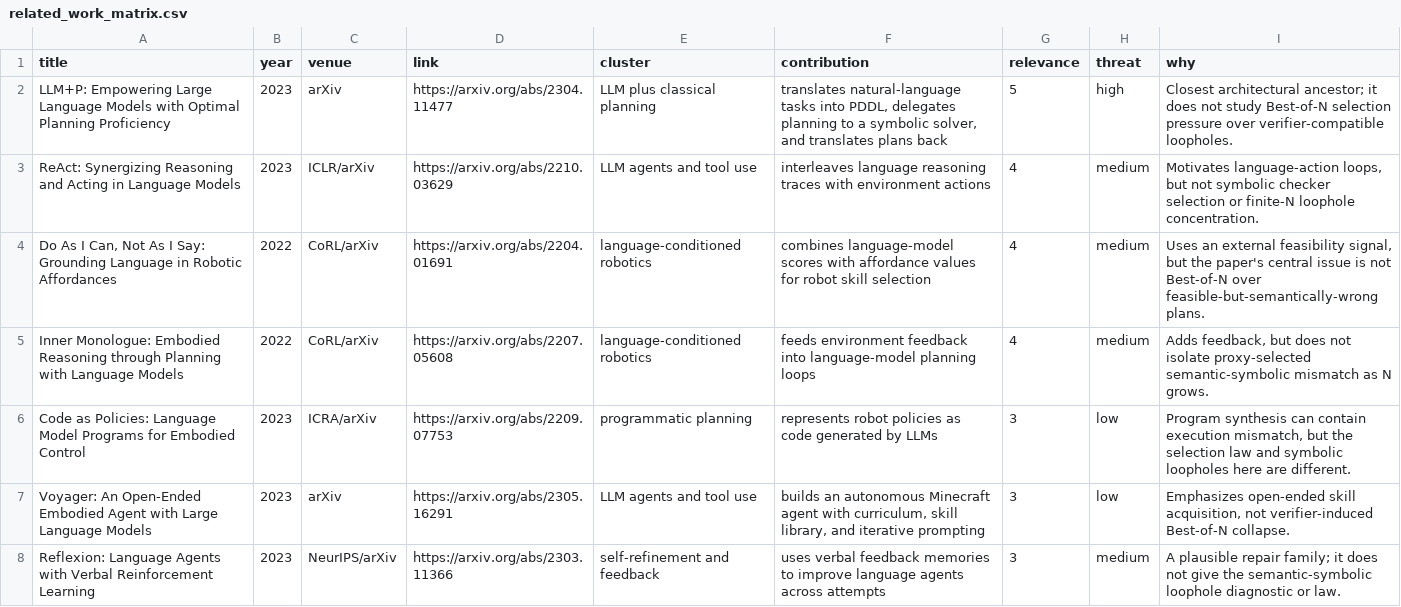
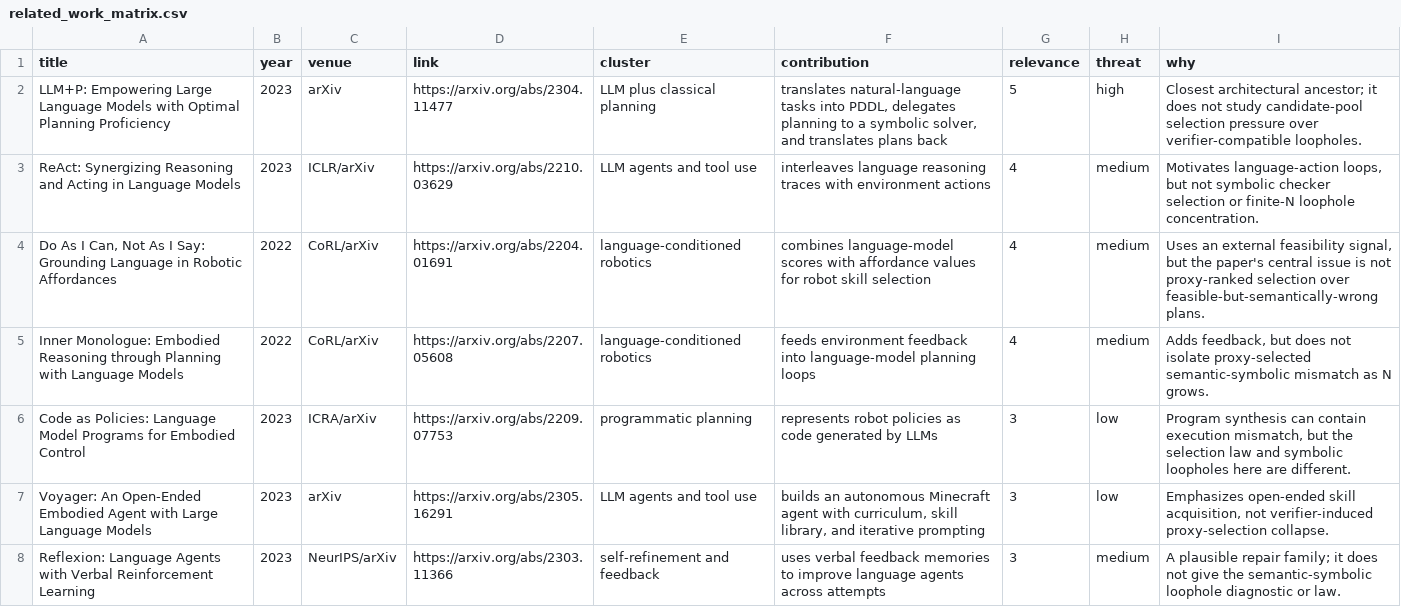
Before and after one commit to Jason-Wang313/best-of-n-language-symbolic-planner-hybrids, a CSV file: docs/related_work_matrix.csv, drawn as a sheet; only a part is shown; the diff covers the shown part only.

```diff
--- a/docs/related_work_matrix.csv
+++ b/docs/related_work_matrix.csv
@@ -1,8 +1,8 @@
 title,year,venue,link,cluster,contribution,relevance,threat,why
-LLM+P: Empowering Large Language Models with Optimal Planning Proficiency,2023,arXiv,https://arxiv.org/abs/2304.11477,LLM plus classical planning,"translates natural-language tasks into PDDL, delegates planning to a symbolic solver, and translates plans back",5,high,Closest architectural ancestor; it does not study Best-of-N selection pressure over verifier-compatible loopholes.
+LLM+P: Empowering Large Language Models with Optimal Planning Proficiency,2023,arXiv,https://arxiv.org/abs/2304.11477,LLM plus classical planning,"translates natural-language tasks into PDDL, delegates planning to a symbolic solver, and translates plans back",5,high,Closest architectural ancestor; it does not study candidate-pool selection pressure over verifier-compatible loopholes.
 ReAct: Synergizing Reasoning and Acting in Language Models,2023,ICLR/arXiv,https://arxiv.org/abs/2210.03629,LLM agents and tool use,interleaves language reasoning traces with environment actions,4,medium,"Motivates language-action loops, but not symbolic checker selection or finite-N loophole concentration."
-"Do As I Can, Not As I Say: Grounding Language in Robotic Affordances",2022,CoRL/arXiv,https://arxiv.org/abs/2204.01691,language-conditioned robotics,combines language-model scores with affordance values for robot skill selection,4,medium,"Uses an external feasibility signal, but the paper's central issue is not Best-of-N over feasible-but-semantically-wrong plans."
+"Do As I Can, Not As I Say: Grounding Language in Robotic Affordances",2022,CoRL/arXiv,https://arxiv.org/abs/2204.01691,language-conditioned robotics,combines language-model scores with affordance values for robot skill selection,4,medium,"Uses an external feasibility signal, but the paper's central issue is not proxy-ranked selection over feasible-but-semantically-wrong plans."
 Inner Monologue: Embodied Reasoning through Planning with Language Models,2022,CoRL/arXiv,https://arxiv.org/abs/2207.05608,language-conditioned robotics,feeds environment feedback into language-model planning loops,4,medium,"Adds feedback, but does not isolate proxy-selected semantic-symbolic mismatch as N grows."
 Code as Policies: Language Model Programs for Embodied Control,2023,ICRA/arXiv,https://arxiv.org/abs/2209.07753,programmatic planning,represents robot policies as code generated by LLMs,3,low,"Program synthesis can contain execution mismatch, but the selection law and symbolic loopholes here are different."
-Voyager: An Open-Ended Embodied Agent with Large Language Models,2023,arXiv,https://arxiv.org/abs/2305.16291,LLM agents and tool use,"builds an autonomous Minecraft agent with curriculum, skill library, and iterative prompting",3,low,"Emphasizes open-ended skill acquisition, not verifier-induced Best-of-N collapse."
+Voyager: An Open-Ended Embodied Agent with Large Language Models,2023,arXiv,https://arxiv.org/abs/2305.16291,LLM agents and tool use,"builds an autonomous Minecraft agent with curriculum, skill library, and iterative prompting",3,low,"Emphasizes open-ended skill acquisition, not verifier-induced proxy-selection collapse."
 Reflexion: Language Agents with Verbal Reinforcement Learning,2023,NeurIPS/arXiv,https://arxiv.org/abs/2303.11366,self-refinement and feedback,uses verbal feedback memories to improve language agents across attempts,3,medium,A plausible repair family; it does not give the semantic-symbolic loophole diagnostic or law.
```
Also changed, not shown: 1 added row, 1 removed row, 1 moved row and 2 edited cells elsewhere in this file, results/full/summary.csv, results/smoke/rollouts.csv, 39 other files.
